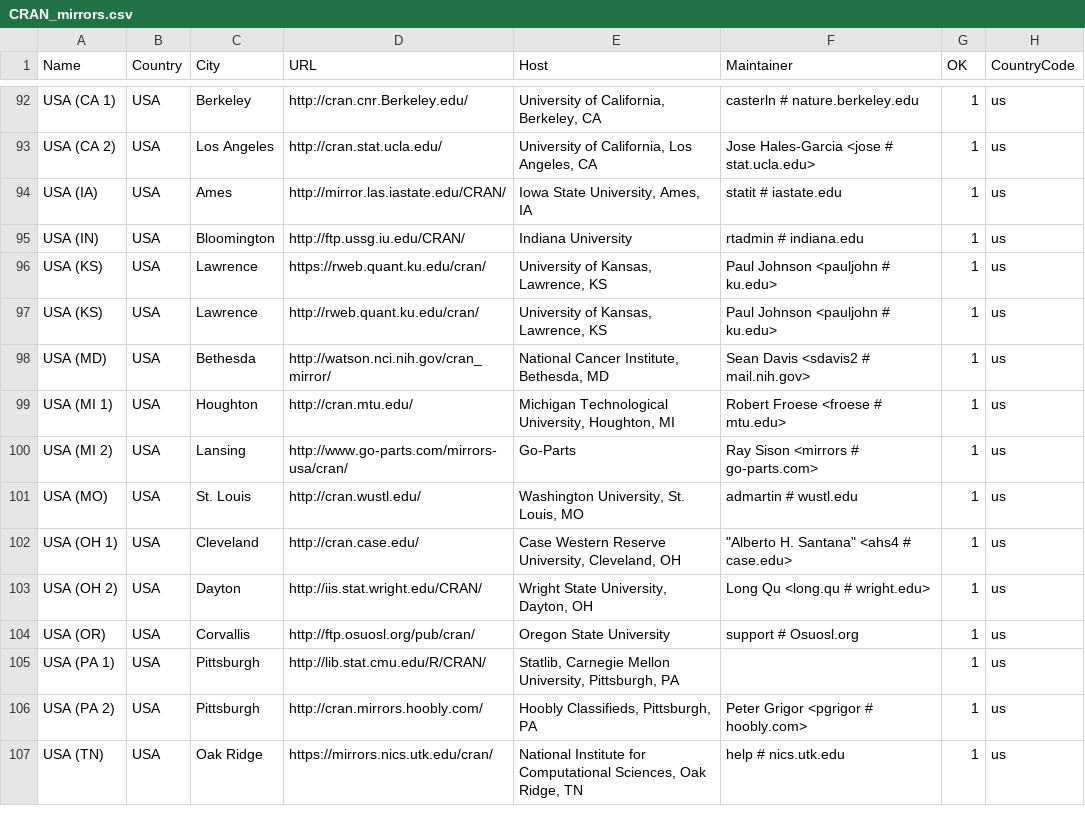
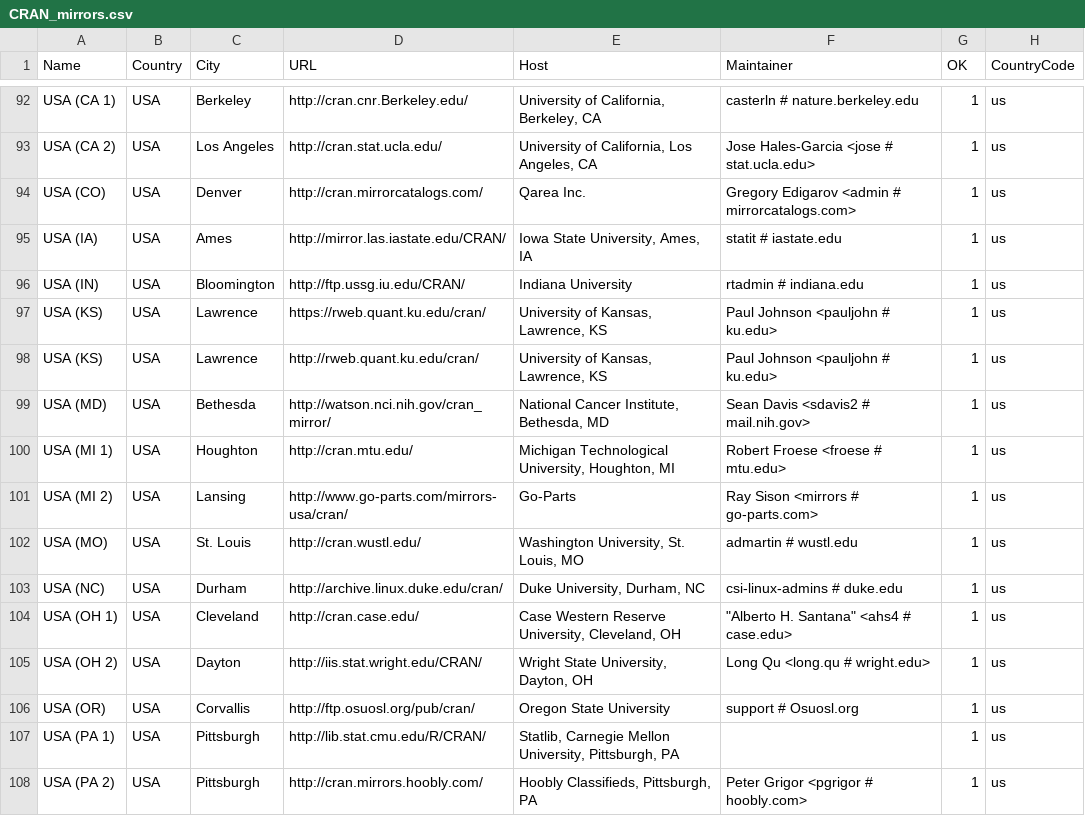
Before and after one commit to LeifAndersen/R, a CSV file: doc/CRAN_mirrors.csv, drawn as a sheet; only a part is shown, gaps mark what is left out; the shorter side is filled out with more unchanged rows; the diff names each change by its address in the sheet, - before the commit and + after, or states it on an @@ line.

Commit message:
Two new mirrors.
git-svn-id: https://svn.r-project.org/R/trunk@68684 00db46b3-68df-0310-9c12-caf00c1e9a41

```diff
--- a/doc/CRAN_mirrors.csv
+++ b/doc/CRAN_mirrors.csv
+row 94: USA (CO) | USA | Denver | http://cran.mirrorcatalogs.com/ | Qarea Inc. | Gregory Edigarov <admin # mirrorcatalogs.com> | 1 | us
+row 103: USA (NC) | USA | Durham | http://archive.linux.duke.edu/cran/ | Duke University, Durham, NC | csi-linux-admins # duke.edu | 1 | us
```
